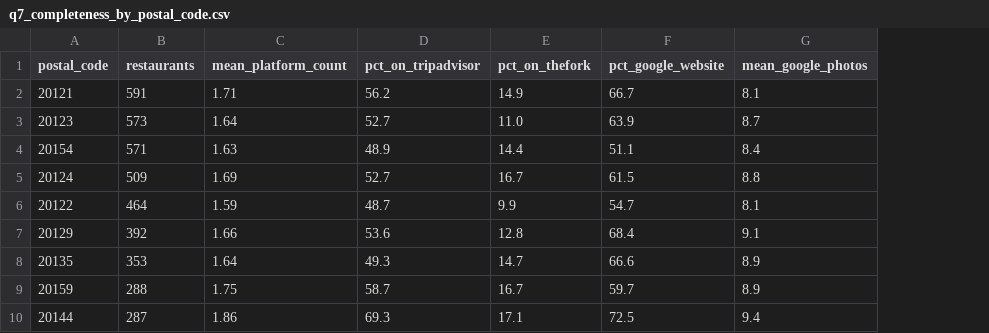
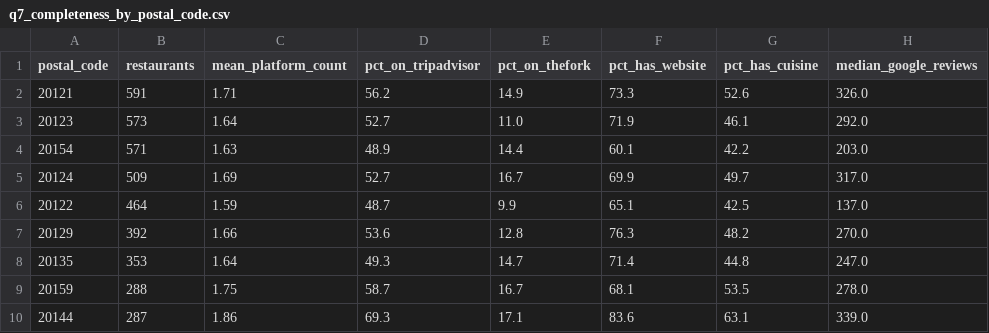
Before and after one commit to Laimon99/data-management-project, a CSV file: report/final/tables/q7_completeness_by_postal_code.csv, drawn as a sheet; only a part is shown; removed rows and columns are numbered as before the commit, all else as after; the diff names each change by its address in the sheet, - before the commit and + after, or states it on an @@ line.

```diff
--- a/report/final/tables/q7_completeness_by_postal_code.csv
+++ b/report/final/tables/q7_completeness_by_postal_code.csv
-column F (pct_google_website), rows 2-10: 66.7 | 63.9 | 51.1 | 61.5 | 54.7 | 68.4 | 66.6 | 59.7 | 72.5
-column G (mean_google_photos), rows 2-10: 8.1 | 8.7 | 8.4 | 8.8 | 8.1 | 9.1 | 8.9 | 8.9 | 9.4
+column F (pct_has_website), rows 2-10: 73.3 | 71.9 | 60.1 | 69.9 | 65.1 | 76.3 | 71.4 | 68.1 | 83.6
+column G (pct_has_cuisine), rows 2-10: 52.6 | 46.1 | 42.2 | 49.7 | 42.5 | 48.2 | 44.8 | 53.5 | 63.1
+column H (median_google_reviews), rows 2-10: 326.0 | 292.0 | 203.0 | 317.0 | 137.0 | 270.0 | 247.0 | 278.0 | 339.0
```
Also changed, not shown: report/final/tables/q7_completeness_center_periphery.csv, report/final/tables/q7_completeness_neighbourhood.csv, 7 other files.
